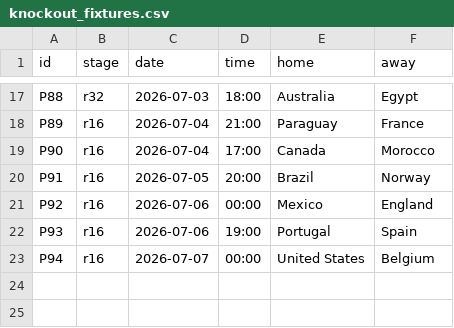
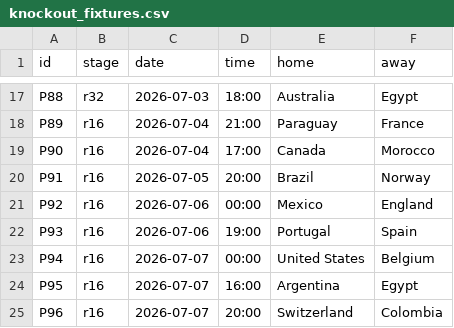
Before and after one commit to innovationwizard/2026WC, a CSV file: web/data/knockout_fixtures.csv, drawn as a sheet; only a part is shown, gaps mark what is left out.

```diff
--- a/web/data/knockout_fixtures.csv
+++ b/web/data/knockout_fixtures.csv
@@ -23 +23,3 @@ P93,r16,2026-07-06,19:00,Portugal,Spain
 P94,r16,2026-07-07,00:00,United States,Belgium
+P95,r16,2026-07-07,16:00,Argentina,Egypt
+P96,r16,2026-07-07,20:00,Switzerland,Colombia
```
Also changed, not shown: web/data/market_odds.csv, web/data/results_live.csv, 1 other file.
